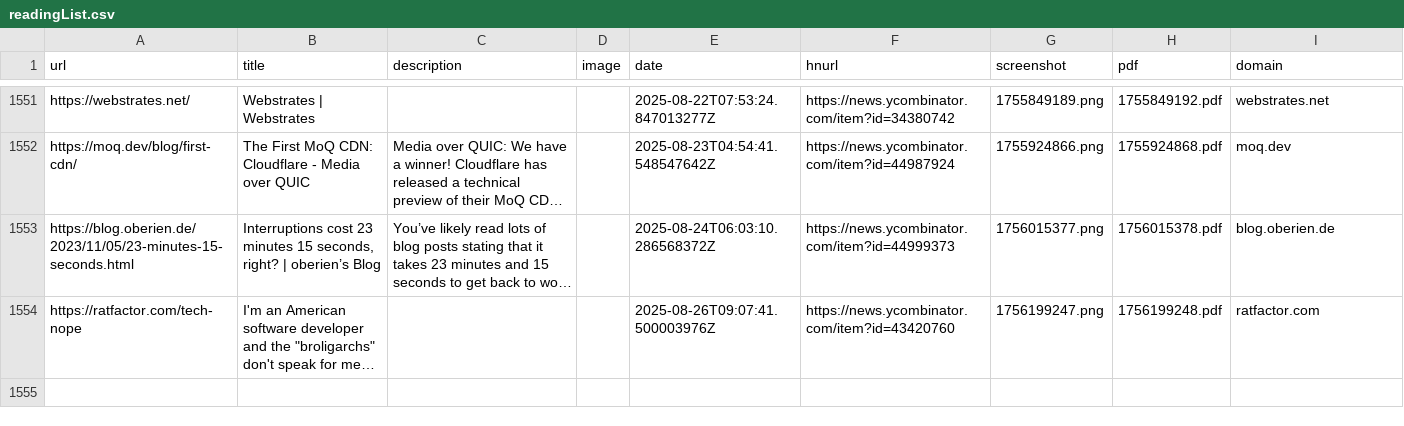
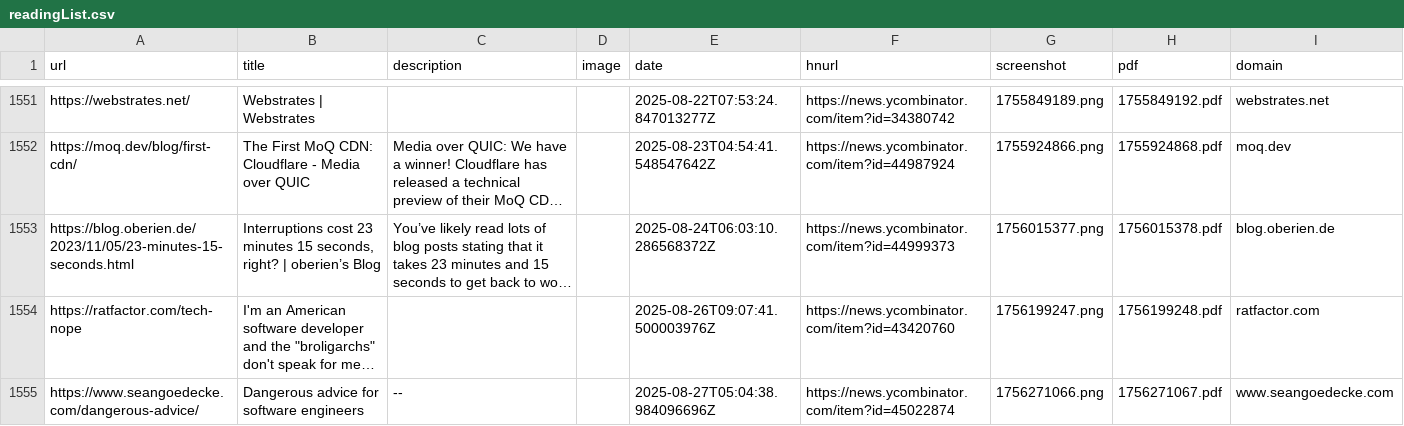
Before and after one commit to kabiraj404/readingList, a CSV file: readingList.csv, drawn as a sheet; only a part is shown, gaps mark what is left out; long unchanged cells end in …; the diff names each change by its address in the sheet, - before the commit and + after, or states it on an @@ line.

Commit message:
Automated reading list update on Wed Aug 27 05:04:39 UTC 2025

```diff
--- a/readingList.csv
+++ b/readingList.csv
+row 1555: https://www.seangoedecke.com/dangerous-advice/ | Dangerous advice for software engineers | -- |  | 2025-08-27T05:04:38.984096696Z | https://news.ycombinator.com/item?id=45022874 | 1756271066.png | 1756271067.pdf | www.seangoedecke.com
```
Also changed, not shown: 2 other files.
